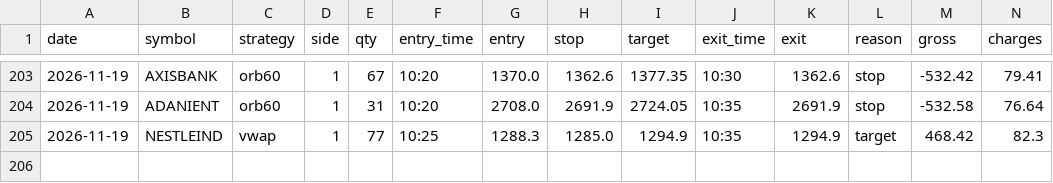
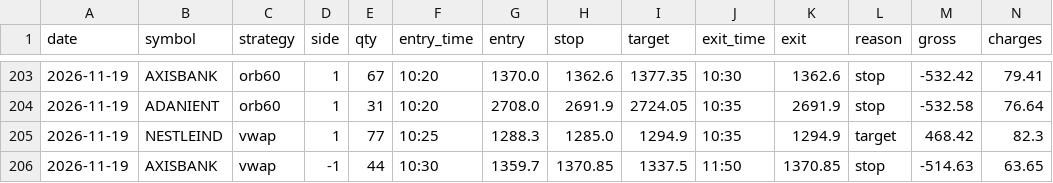
Before and after one commit to kushuvc/nse-paper-trader, a CSV file: paper/journal.csv, drawn as a sheet; only a part is shown, gaps mark what is left out; rows hold the shown columns only; the diff names each change by its address in the sheet, - before the commit and + after, or states it on an @@ line.

```diff
--- a/paper/journal.csv
+++ b/paper/journal.csv
+row 206: 2026-11-19 | AXISBANK | vwap | -1 | 44 | 10:30 | 1359.7 | 1370.85 | 1337.5 | 11:50 | 1370.85 | stop | -514.63 | 63.65
```
Also changed, not shown: 3 other files.
